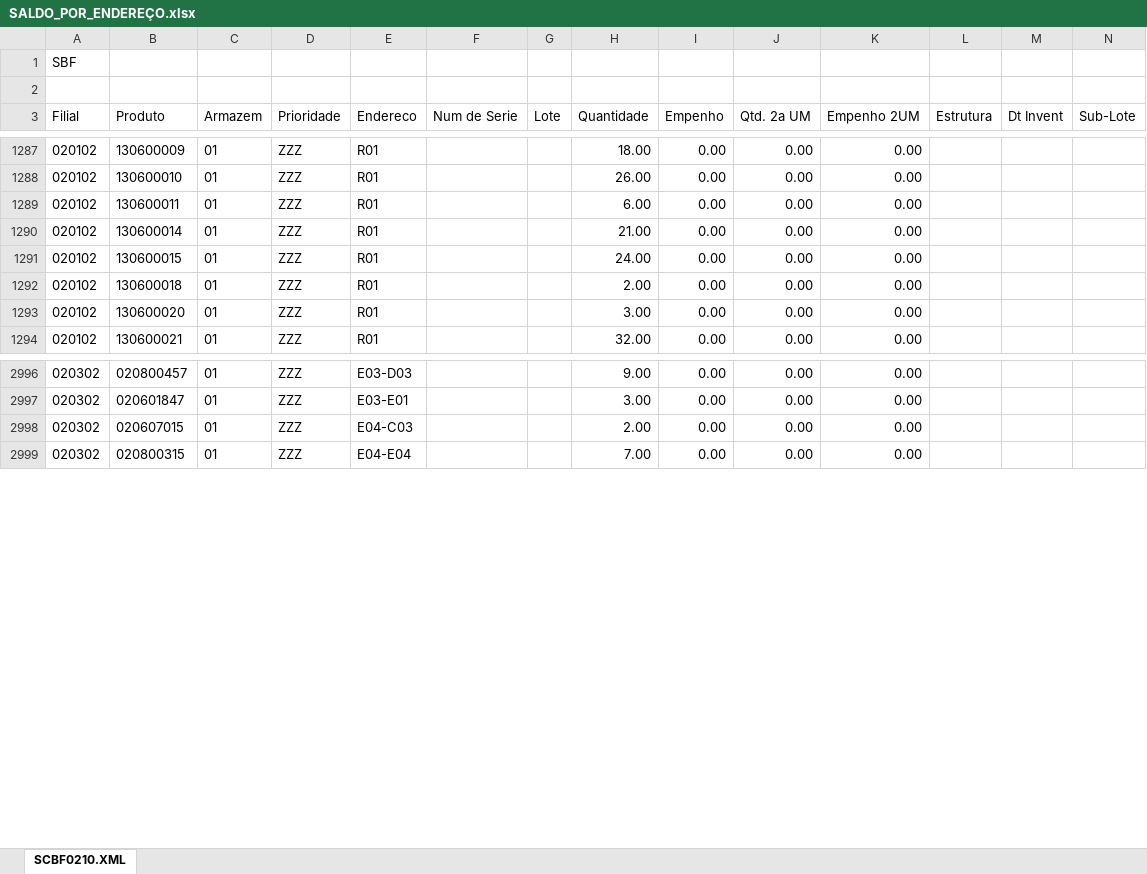
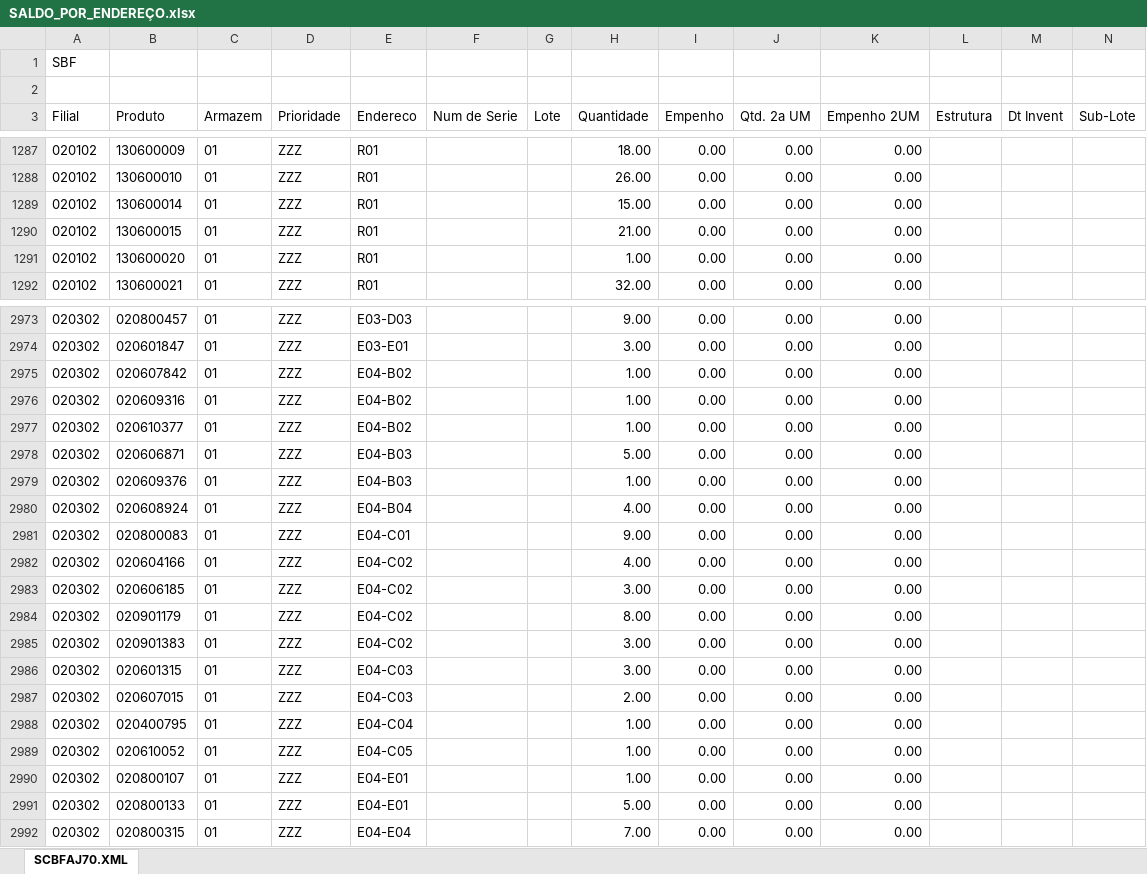
Before and after one commit to kaiquesiqueira-tech/CONSULTOR-PRODUTOS, an Excel workbook: dados/SALDO_POR_ENDEREÇO.xlsx, sheet SCBFAJ70.XML, drawn as a sheet; only a part is shown, gaps mark what is left out; values as stored, in another font and other column widths than the file's, no borders; removed rows and columns are numbered as before the commit, all else as after; the diff covers the shown part only; the diff names each change by its address in the sheet, - before the commit and + after, or states it on an @@ line.

```diff
--- a/dados/SALDO_POR_ENDEREÇO.xlsx (sheet SCBFAJ70.XML)
+++ b/dados/SALDO_POR_ENDEREÇO.xlsx (sheet SCBFAJ70.XML)
-sheet tab: SCBF0210.XML
+sheet tab: SCBFAJ70.XML
-row 1289: 020102 | 130600011 | 01 | ZZZ | R01 |  |  | 6.00 | 0.00 | 0.00 | 0.00
-H1289 (Quantidade): 21.00
+H1289 (Quantidade): 15.00
-H1290 (Quantidade): 24.00
+H1290 (Quantidade): 21.00
-row 1292: 020102 | 130600018 | 01 | ZZZ | R01 |  |  | 2.00 | 0.00 | 0.00 | 0.00
-H1291 (Quantidade): 3.00
+H1291 (Quantidade): 1.00
+row 2975: 020302 | 020607842 | 01 | ZZZ | E04-B02 |  |  | 1.00 | 0.00 | 0.00 | 0.00
+row 2976: 020302 | 020609316 | 01 | ZZZ | E04-B02 |  |  | 1.00 | 0.00 | 0.00 | 0.00
+row 2977: 020302 | 020610377 | 01 | ZZZ | E04-B02 |  |  | 1.00 | 0.00 | 0.00 | 0.00
+row 2978: 020302 | 020606871 | 01 | ZZZ | E04-B03 |  |  | 5.00 | 0.00 | 0.00 | 0.00
+row 2979: 020302 | 020609376 | 01 | ZZZ | E04-B03 |  |  | 1.00 | 0.00 | 0.00 | 0.00
+row 2980: 020302 | 020608924 | 01 | ZZZ | E04-B04 |  |  | 4.00 | 0.00 | 0.00 | 0.00
+row 2981: 020302 | 020800083 | 01 | ZZZ | E04-C01 |  |  | 9.00 | 0.00 | 0.00 | 0.00
+row 2982: 020302 | 020604166 | 01 | ZZZ | E04-C02 |  |  | 4.00 | 0.00 | 0.00 | 0.00
+row 2983: 020302 | 020606185 | 01 | ZZZ | E04-C02 |  |  | 3.00 | 0.00 | 0.00 | 0.00
+row 2984: 020302 | 020901179 | 01 | ZZZ | E04-C02 |  |  | 8.00 | 0.00 | 0.00 | 0.00
+row 2985: 020302 | 020901383 | 01 | ZZZ | E04-C02 |  |  | 3.00 | 0.00 | 0.00 | 0.00
+row 2986: 020302 | 020601315 | 01 | ZZZ | E04-C03 |  |  | 3.00 | 0.00 | 0.00 | 0.00
+row 2988: 020302 | 020400795 | 01 | ZZZ | E04-C04 |  |  | 1.00 | 0.00 | 0.00 | 0.00
+row 2989: 020302 | 020610052 | 01 | ZZZ | E04-C05 |  |  | 1.00 | 0.00 | 0.00 | 0.00
+row 2990: 020302 | 020800107 | 01 | ZZZ | E04-E01 |  |  | 1.00 | 0.00 | 0.00 | 0.00
+row 2991: 020302 | 020800133 | 01 | ZZZ | E04-E01 |  |  | 5.00 | 0.00 | 0.00 | 0.00
```
Also changed, not shown: 10 added rows, 34 removed rows and 44 edited cells elsewhere in this sheet, 4 other files.
